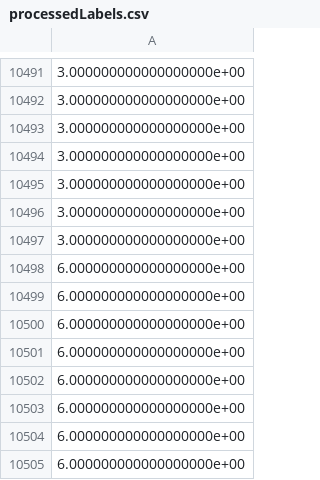
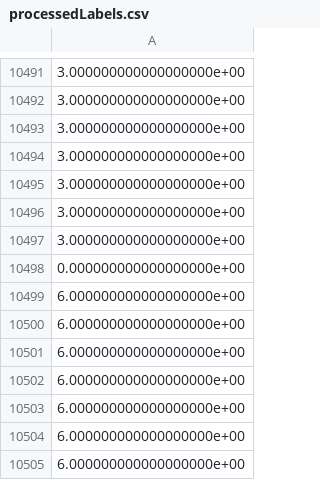
Before and after one commit to vinchim/cs229-falldetection, a CSV file: processedLabels.csv, drawn as a sheet; only a part is shown, gaps mark what is left out; the shorter side is filled out with more unchanged rows.

Commit message:
new data file

```diff
--- a/processedLabels.csv
+++ b/processedLabels.csv
@@ -10497,2 +10497,3 @@
 3.000000000000000000e+00
+0.000000000000000000e+00
 6.000000000000000000e+00
```
